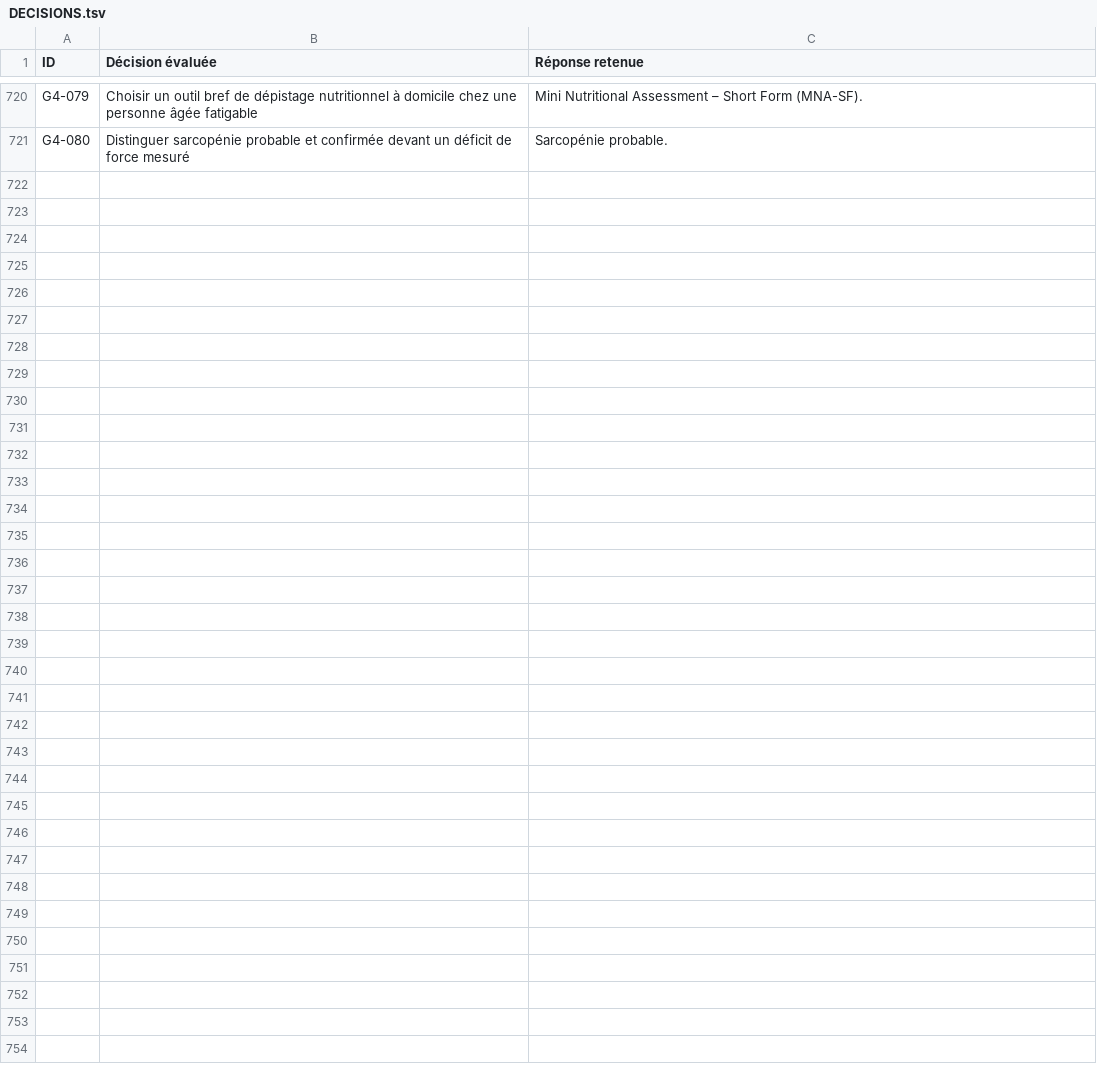
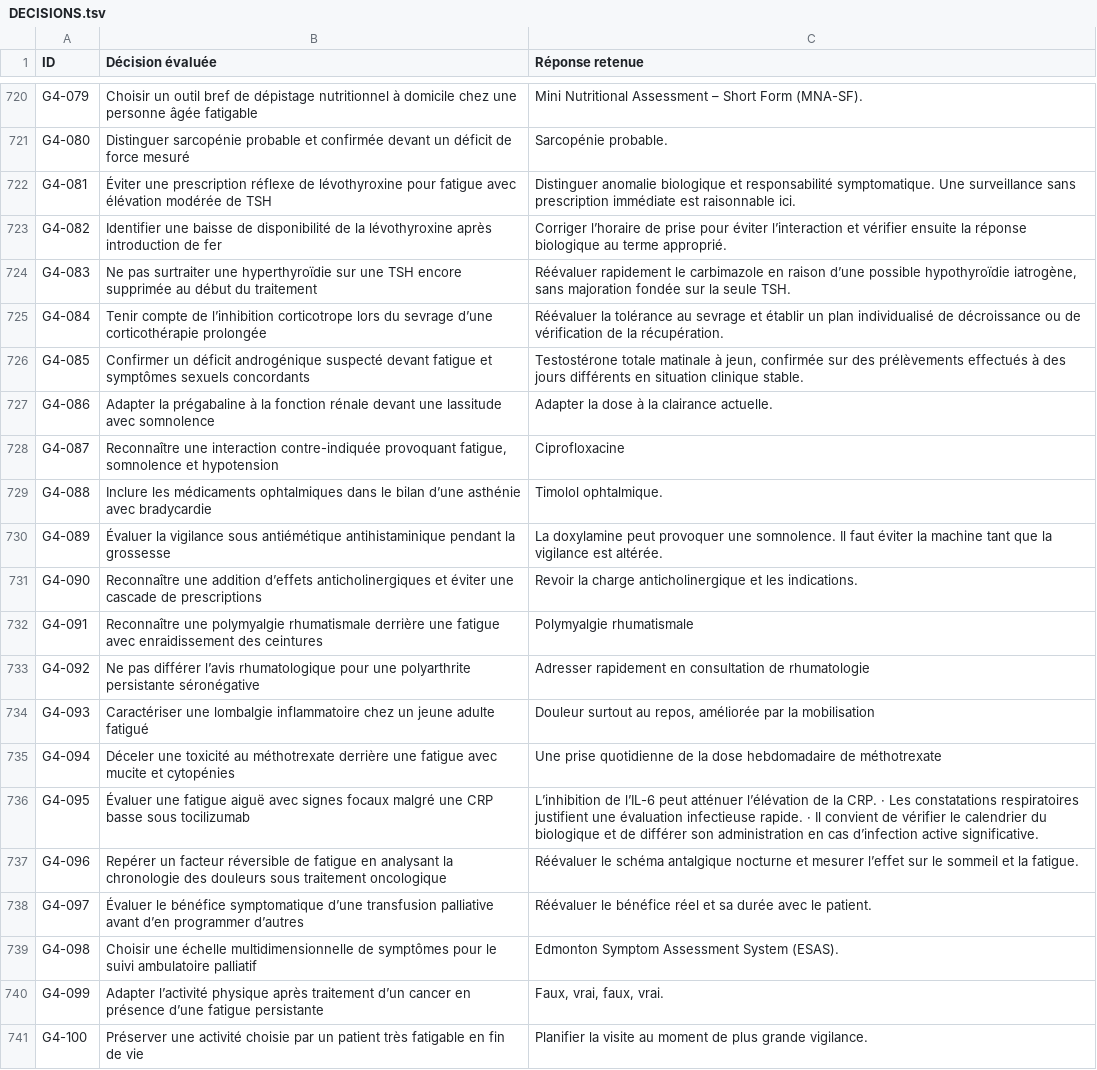
Before and after one commit to vialdjoukang-spec/organigramme-examen-federal, a TSV file: QCMs_A_K'_Menus_Long_Chatgpt/DECISIONS.tsv, drawn as a sheet; only a part is shown, gaps mark what is left out.

Commit message:
Intégrer et contre-auditer le lot 037 · G4 Q81–100

```diff
--- a/QCMs_A_K'_Menus_Long_Chatgpt/DECISIONS.tsv
+++ b/QCMs_A_K'_Menus_Long_Chatgpt/DECISIONS.tsv
@@ -721 +721,21 @@ G4-079	Choisir un outil bref de dépistage nutritionnel à domicile chez une per
 G4-080	Distinguer sarcopénie probable et confirmée devant un déficit de force mesuré	Sarcopénie probable.
+G4-081	Éviter une prescription réflexe de lévothyroxine pour fatigue avec élévation modérée de TSH	Distinguer anomalie biologique et responsabilité symptomatique. Une surveillance sans prescription immédiate est raisonnable ici.
+G4-082	Identifier une baisse de disponibilité de la lévothyroxine après introduction de fer	Corriger l’horaire de prise pour éviter l’interaction et vérifier ensuite la réponse biologique au terme approprié.
+G4-083	Ne pas surtraiter une hyperthyroïdie sur une TSH encore supprimée au début du traitement	Réévaluer rapidement le carbimazole en raison d’une possible hypothyroïdie iatrogène, sans majoration fondée sur la seule TSH.
+G4-084	Tenir compte de l’inhibition corticotrope lors du sevrage d’une corticothérapie prolongée	Réévaluer la tolérance au sevrage et établir un plan individualisé de décroissance ou de vérification de la récupération.
+G4-085	Confirmer un déficit androgénique suspecté devant fatigue et symptômes sexuels concordants	Testostérone totale matinale à jeun, confirmée sur des prélèvements effectués à des jours différents en situation clinique stable.
+G4-086	Adapter la prégabaline à la fonction rénale devant une lassitude avec somnolence	Adapter la dose à la clairance actuelle.
+G4-087	Reconnaître une interaction contre-indiquée provoquant fatigue, somnolence et hypotension	Ciprofloxacine
+G4-088	Inclure les médicaments ophtalmiques dans le bilan d’une asthénie avec bradycardie	Timolol ophtalmique.
+G4-089	Évaluer la vigilance sous antiémétique antihistaminique pendant la grossesse	La doxylamine peut provoquer une somnolence. Il faut éviter la machine tant que la vigilance est altérée.
+G4-090	Reconnaître une addition d’effets anticholinergiques et éviter une cascade de prescriptions	Revoir la charge anticholinergique et les indications.
+G4-091	Reconnaître une polymyalgie rhumatismale derrière une fatigue avec enraidissement des ceintures	Polymyalgie rhumatismale
+G4-092	Ne pas différer l’avis rhumatologique pour une polyarthrite persistante séronégative	Adresser rapidement en consultation de rhumatologie
+G4-093	Caractériser une lombalgie inflammatoire chez un jeune adulte fatigué	Douleur surtout au repos, améliorée par la mobilisation
+G4-094	Déceler une toxicité au méthotrexate derrière une fatigue avec mucite et cytopénies	Une prise quotidienne de la dose hebdomadaire de méthotrexate
+G4-095	Évaluer une fatigue aiguë avec signes focaux malgré une CRP basse sous tocilizumab	L’inhibition de l’IL-6 peut atténuer l’élévation de la CRP. · Les constatations respiratoires justifient une évaluation infectieuse rapide. · Il convient de vérifier le calendrier du biologique et de différer son administration en cas d’infection active significative.
+G4-096	Repérer un facteur réversible de fatigue en analysant la chronologie des douleurs sous traitement oncologique	Réévaluer le schéma antalgique nocturne et mesurer l’effet sur le sommeil et la fatigue.
+G4-097	Évaluer le bénéfice symptomatique d’une transfusion palliative avant d’en programmer d’autres	Réévaluer le bénéfice réel et sa durée avec le patient.
+G4-098	Choisir une échelle multidimensionnelle de symptômes pour le suivi ambulatoire palliatif	Edmonton Symptom Assessment System (ESAS).
+G4-099	Adapter l’activité physique après traitement d’un cancer en présence d’une fatigue persistante	Faux, vrai, faux, vrai.
+G4-100	Préserver une activité choisie par un patient très fatigable en fin de vie	Planifier la visite au moment de plus grande vigilance.
```
Also changed, not shown: 2 other files.
